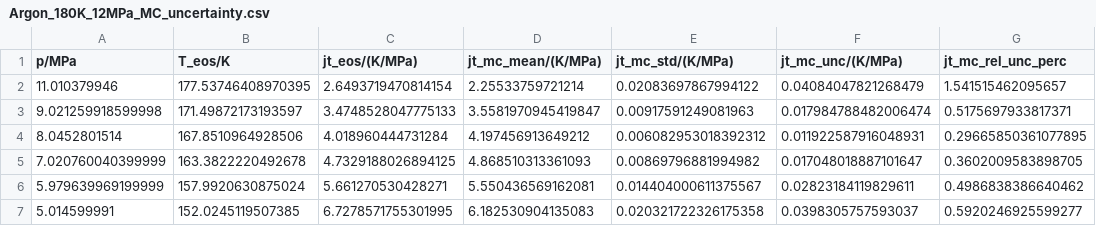
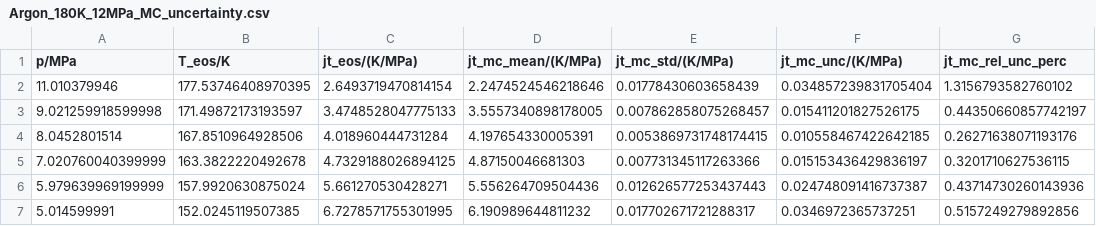
Before and after one commit to jaktk/cryo-jt, a CSV file: data/derived_data/jt_coeffs/Argon_180K_12MPa_MC_uncertainty.csv, drawn as a sheet.

```diff
--- a/data/derived_data/jt_coeffs/Argon_180K_12MPa_MC_uncertainty.csv
+++ b/data/derived_data/jt_coeffs/Argon_180K_12MPa_MC_uncertainty.csv
@@ -1,7 +1,7 @@
 p/MPa,T_eos/K,jt_eos/(K/MPa),jt_mc_mean/(K/MPa),jt_mc_std/(K/MPa),jt_mc_unc/(K/MPa),jt_mc_rel_unc_perc
-11.010379946,177.53746408970395,2.6493719470814154,2.25533759721214,0.02083697867994122,0.04084047821268479,1.541515462095657
-9.021259918599998,171.49872173193597,3.4748528047775133,3.5581970945419847,0.00917591249081963,0.017984788482006474,0.5175697933817371
-8.0452801514,167.8510964928506,4.018960444731284,4.197456913649212,0.006082953018392312,0.011922587916048931,0.29665850361077895
-7.020760040399999,163.3822220492678,4.7329188026894125,4.868510313361093,0.00869796881994982,0.017048018887101647,0.3602009583898705
-5.979639969199999,157.9920630875024,5.661270530428271,5.550436569162081,0.014404000611375567,0.02823184119829611,0.4986838386640462
-5.014599991,152.0245119507385,6.7278571755301995,6.182530904135083,0.020321722326175358,0.0398305757593037,0.5920246925599277
+11.010379946,177.53746408970395,2.6493719470814154,2.2474524546218646,0.01778430603658439,0.034857239831705404,1.3156793582760102
+9.021259918599998,171.49872173193597,3.4748528047775133,3.5557340898178005,0.007862858075268457,0.015411201827526175,0.44350660857742197
+8.0452801514,167.8510964928506,4.018960444731284,4.197654330005391,0.0053869731748174415,0.010558467422642185,0.26271638071193176
+7.020760040399999,163.3822220492678,4.7329188026894125,4.87150046681303,0.007731345117263366,0.015153436429836197,0.3201710627536115
+5.979639969199999,157.9920630875024,5.661270530428271,5.556264709504436,0.012626577253437443,0.024748091416737387,0.43714730260143936
+5.014599991,152.0245119507385,6.7278571755301995,6.190989644811232,0.017702671721288317,0.0346972365737251,0.5157249279892856
```
Also changed, not shown: data/derived_data/jt_coeffs/Helium-Neon_65K_10MPa_MC_uncertainty.csv, data/derived_data/jt_coeffs/Nitrogen-Helium_140K_8MPa_JT.csv, 51 other files.
